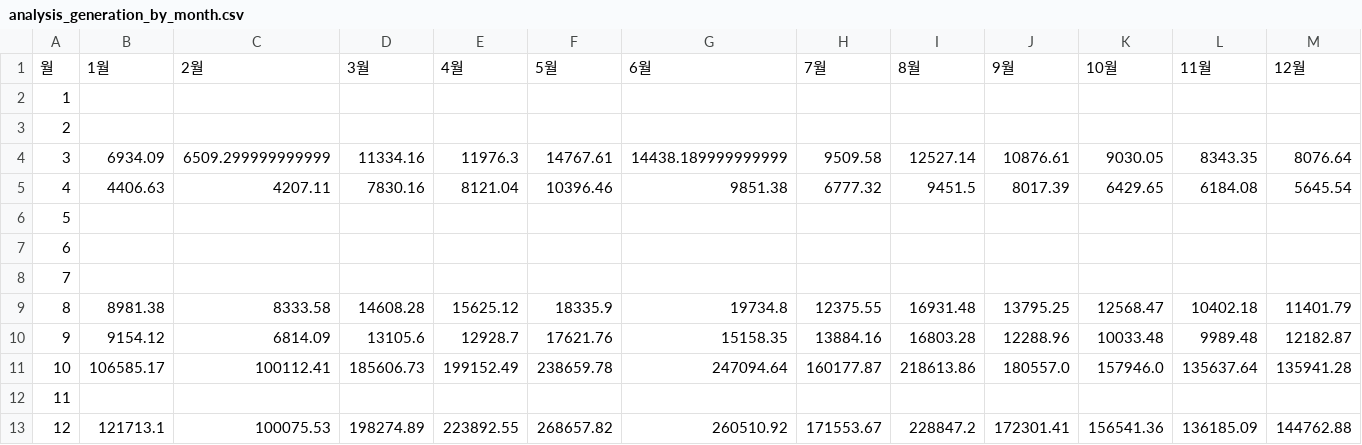
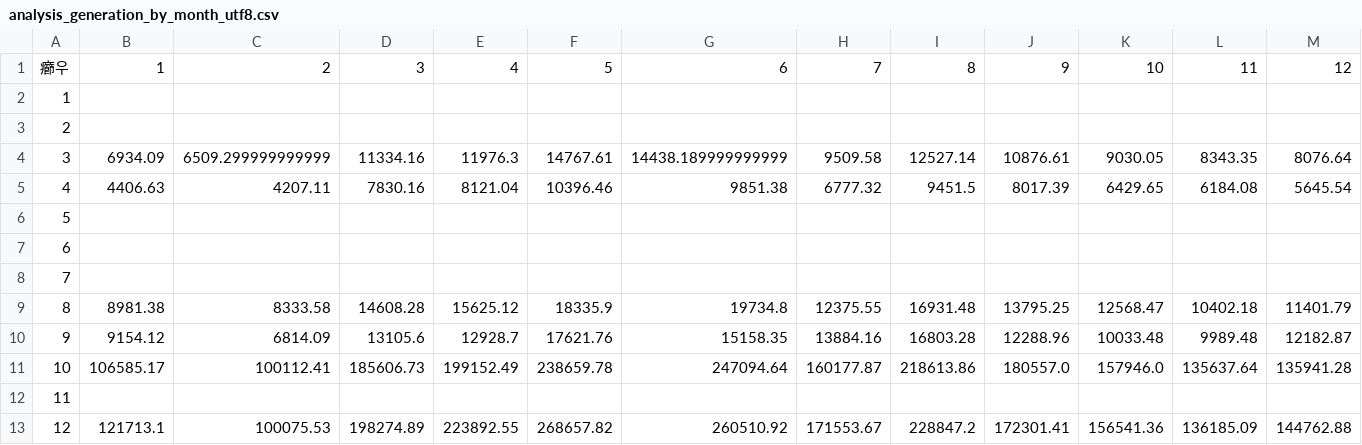
Before and after one commit to HYEJI124/RE_PV, a CSV file: solar_analysis/analysis_generation_by_month_utf8.csv (was solar_analysis/analysis_generation_by_month.csv), drawn as a sheet; removed rows and columns are numbered as before the commit, all else as after; the diff names each change by its address in the sheet, - before the commit and + after, or states it on an @@ line.

```diff
--- a/solar_analysis/analysis_generation_by_month.csv
+++ b/solar_analysis/analysis_generation_by_month_utf8.csv
-row 1: 월 | 1월 | 2월 | 3월 | 4월 | 5월 | 6월 | 7월 | 8월 | 9월 | 10월 | 11월 | 12월
+row 1: 癤우 | 1 | 2 | 3 | 4 | 5 | 6 | 7 | 8 | 9 | 10 | 11 | 12
```
Also changed, not shown: 12 other files.
